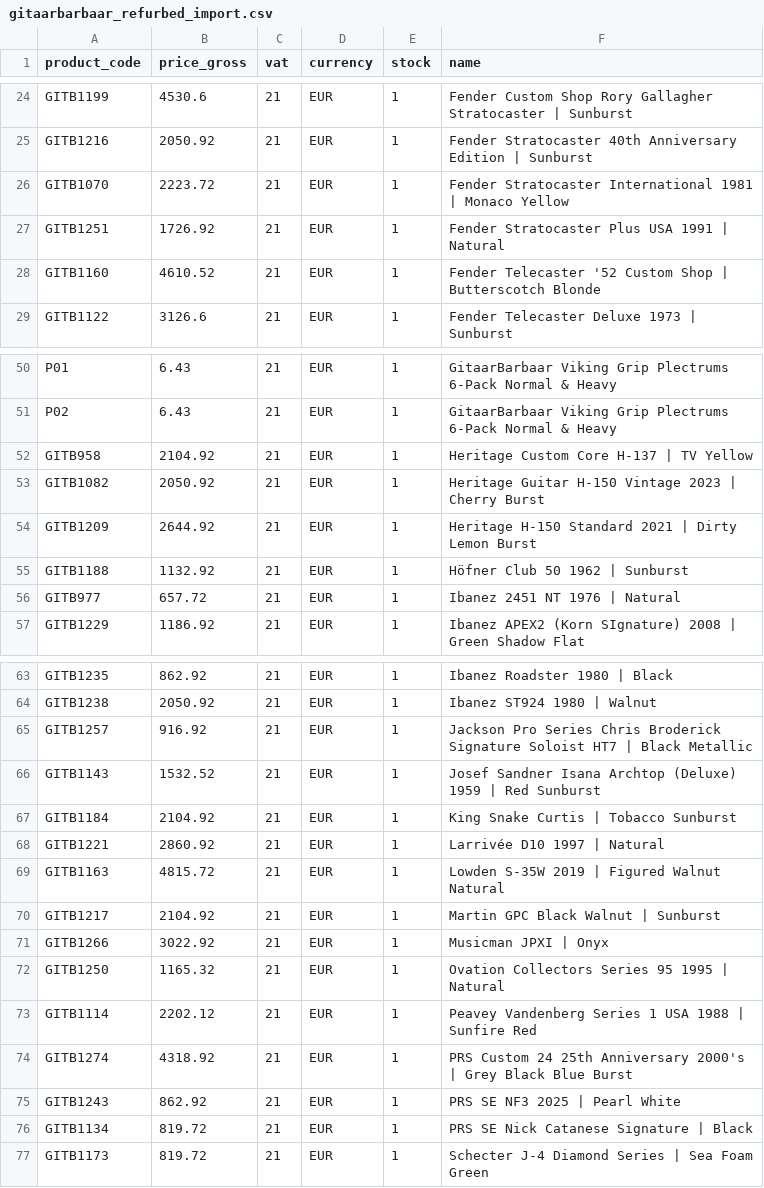
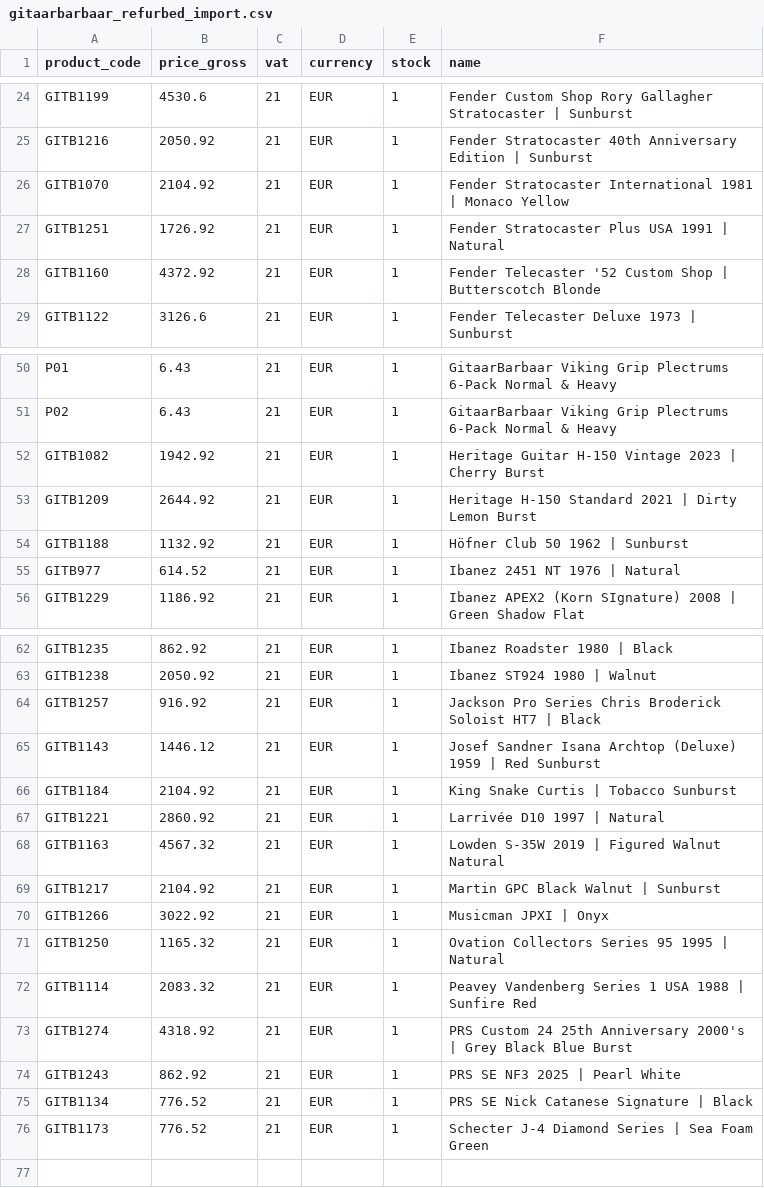
Before and after one commit to brendanrefurbed/supplier-feeds-public, a CSV file: gitaarbarbaar_refurbed_import.csv, drawn as a sheet; only a part is shown, gaps mark what is left out; the diff covers the shown part only.

```diff
--- a/gitaarbarbaar_refurbed_import.csv
+++ b/gitaarbarbaar_refurbed_import.csv
@@ -25,5 +25,5 @@ GITB1199;4530.6;21;EUR;1;Fender Custom Shop Rory Gallagher Stratocaster | Sunbur
 GITB1216;2050.92;21;EUR;1;Fender Stratocaster 40th Anniversary Edition | Sunburst
-GITB1070;2223.72;21;EUR;1;Fender Stratocaster International 1981 | Monaco Yellow
+GITB1070;2104.92;21;EUR;1;Fender Stratocaster International 1981 | Monaco Yellow
 GITB1251;1726.92;21;EUR;1;Fender Stratocaster Plus USA 1991 | Natural
-GITB1160;4610.52;21;EUR;1;Fender Telecaster '52 Custom Shop | Butterscotch Blonde
+GITB1160;4372.92;21;EUR;1;Fender Telecaster '52 Custom Shop | Butterscotch Blonde
 GITB1122;3126.6;21;EUR;1;Fender Telecaster Deluxe 1973 | Sunburst
@@ -51,7 +51,6 @@ P01;6.43;21;EUR;1;GitaarBarbaar Viking Grip Plectrums 6-Pack Normal & Heavy
 P02;6.43;21;EUR;1;GitaarBarbaar Viking Grip Plectrums 6-Pack Normal & Heavy
-GITB958;2104.92;21;EUR;1;Heritage Custom Core H-137 | TV Yellow
-GITB1082;2050.92;21;EUR;1;Heritage Guitar H-150 Vintage 2023 | Cherry Burst
+GITB1082;1942.92;21;EUR;1;Heritage Guitar H-150 Vintage 2023 | Cherry Burst
 GITB1209;2644.92;21;EUR;1;Heritage H-150 Standard 2021 | Dirty Lemon Burst
 GITB1188;1132.92;21;EUR;1;Höfner Club 50 1962 | Sunburst
-GITB977;657.72;21;EUR;1;Ibanez 2451 NT 1976 | Natural
+GITB977;614.52;21;EUR;1;Ibanez 2451 NT 1976 | Natural
 GITB1229;1186.92;21;EUR;1;Ibanez APEX2 (Korn SIgnature) 2008 | Green Shadow Flat
@@ -64,7 +63,7 @@ GITB1235;862.92;21;EUR;1;Ibanez Roadster 1980 | Black
 GITB1238;2050.92;21;EUR;1;Ibanez ST924 1980 | Walnut
-GITB1257;916.92;21;EUR;1;Jackson Pro Series Chris Broderick Signature Soloist HT7 | Black Metallic
-GITB1143;1532.52;21;EUR;1;Josef Sandner Isana Archtop (Deluxe) 1959 | Red Sunburst
+GITB1257;916.92;21;EUR;1;Jackson Pro Series Chris Broderick Soloist HT7 | Black
+GITB1143;1446.12;21;EUR;1;Josef Sandner Isana Archtop (Deluxe) 1959 | Red Sunburst
 GITB1184;2104.92;21;EUR;1;King Snake Curtis | Tobacco Sunburst
 GITB1221;2860.92;21;EUR;1;Larrivée D10 1997 | Natural
-GITB1163;4815.72;21;EUR;1;Lowden S-35W 2019 | Figured Walnut Natural
+GITB1163;4567.32;21;EUR;1;Lowden S-35W 2019 | Figured Walnut Natural
 GITB1217;2104.92;21;EUR;1;Martin GPC Black Walnut  | Sunburst
@@ -72,6 +71,6 @@ GITB1266;3022.92;21;EUR;1;Musicman JPXI | Onyx
 GITB1250;1165.32;21;EUR;1;Ovation Collectors Series 95 1995 | Natural
-GITB1114;2202.12;21;EUR;1;Peavey Vandenberg Series 1 USA 1988 | Sunfire Red
+GITB1114;2083.32;21;EUR;1;Peavey Vandenberg Series 1 USA 1988 | Sunfire Red
 GITB1274;4318.92;21;EUR;1;PRS Custom 24 25th Anniversary 2000's | Grey Black Blue Burst
 GITB1243;862.92;21;EUR;1;PRS SE NF3 2025 | Pearl White
-GITB1134;819.72;21;EUR;1;PRS SE Nick Catanese Signature | Black
-GITB1173;819.72;21;EUR;1;Schecter J-4 Diamond Series | Sea Foam Green
+GITB1134;776.52;21;EUR;1;PRS SE Nick Catanese Signature | Black
+GITB1173;776.52;21;EUR;1;Schecter J-4 Diamond Series | Sea Foam Green
```
Also changed, not shown: 7 edited cells elsewhere in this file.
